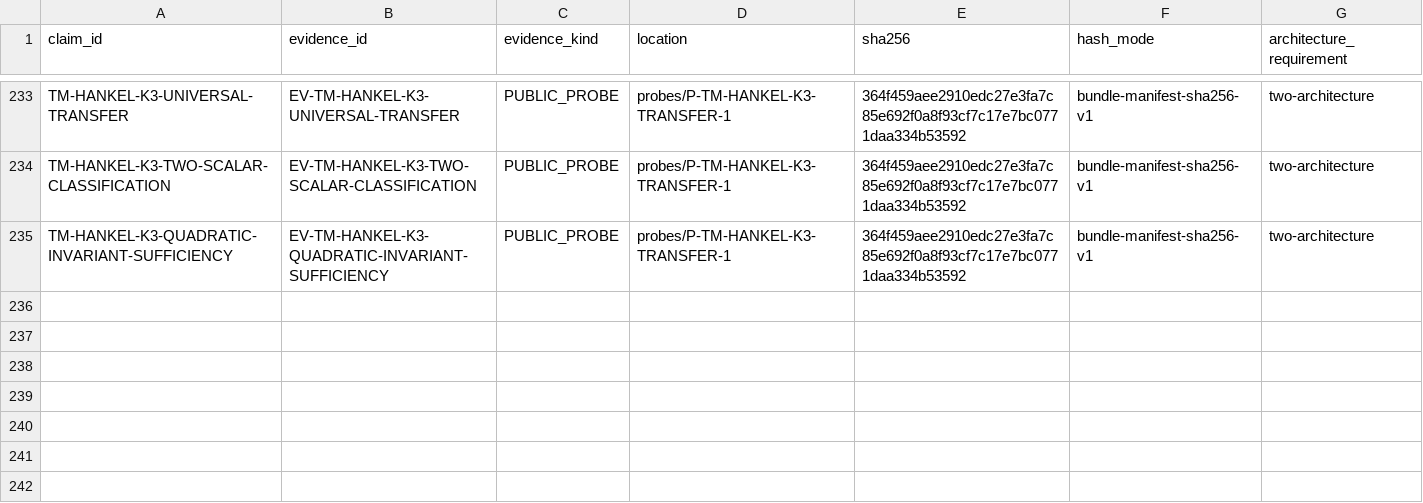
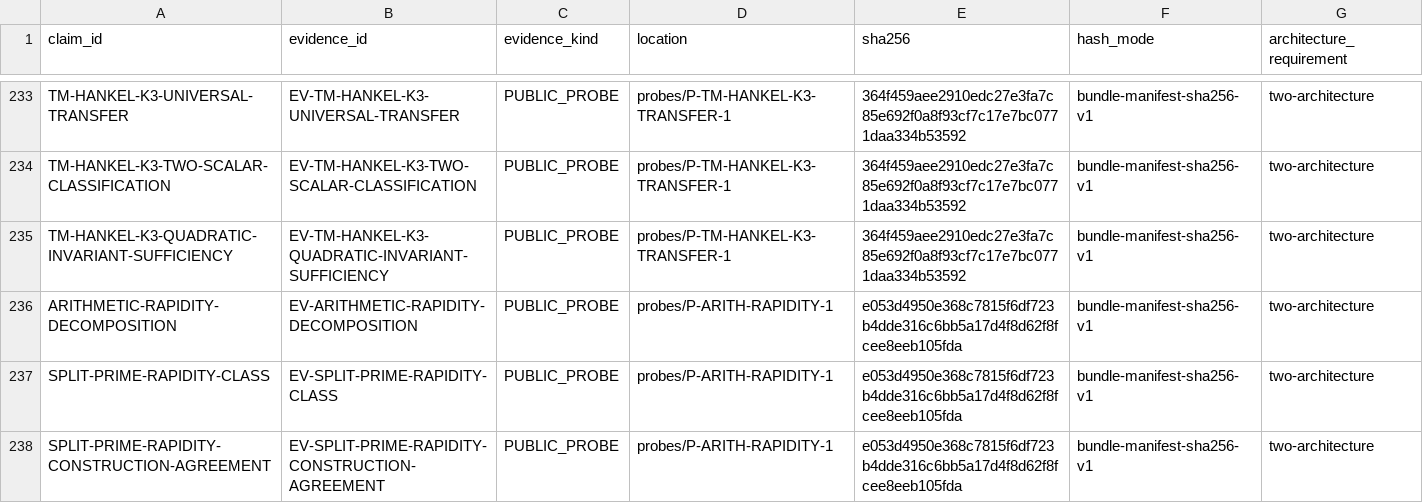
Before and after one commit to mathorn1973/twist-j, a TSV file: canon/EVIDENCE.tsv, drawn as a sheet; only a part is shown, gaps mark what is left out; the diff names each change by its address in the sheet, - before the commit and + after, or states it on an @@ line.

```diff
--- a/canon/EVIDENCE.tsv
+++ b/canon/EVIDENCE.tsv
+row 236: ARITHMETIC-RAPIDITY-DECOMPOSITION | EV-ARITHMETIC-RAPIDITY-DECOMPOSITION | PUBLIC_PROBE | probes/P-ARITH-RAPIDITY-1 | e053d4950e368c7815f6df723b4dde316c6bb5a17d4f8d62f8fcee8eeb105fda | bundle-manifest-sha256-v1 | two-architecture
+row 237: SPLIT-PRIME-RAPIDITY-CLASS | EV-SPLIT-PRIME-RAPIDITY-CLASS | PUBLIC_PROBE | probes/P-ARITH-RAPIDITY-1 | e053d4950e368c7815f6df723b4dde316c6bb5a17d4f8d62f8fcee8eeb105fda | bundle-manifest-sha256-v1 | two-architecture
+row 238: SPLIT-PRIME-RAPIDITY-CONSTRUCTION-AGREEMENT | EV-SPLIT-PRIME-RAPIDITY-CONSTRUCTION-AGREEMENT | PUBLIC_PROBE | probes/P-ARITH-RAPIDITY-1 | e053d4950e368c7815f6df723b4dde316c6bb5a17d4f8d62f8fcee8eeb105fda | bundle-manifest-sha256-v1 | two-architecture
```
Also changed, not shown: canon/HISTORY.tsv, canon/NORMATIVE.tsv, 10 other files.
